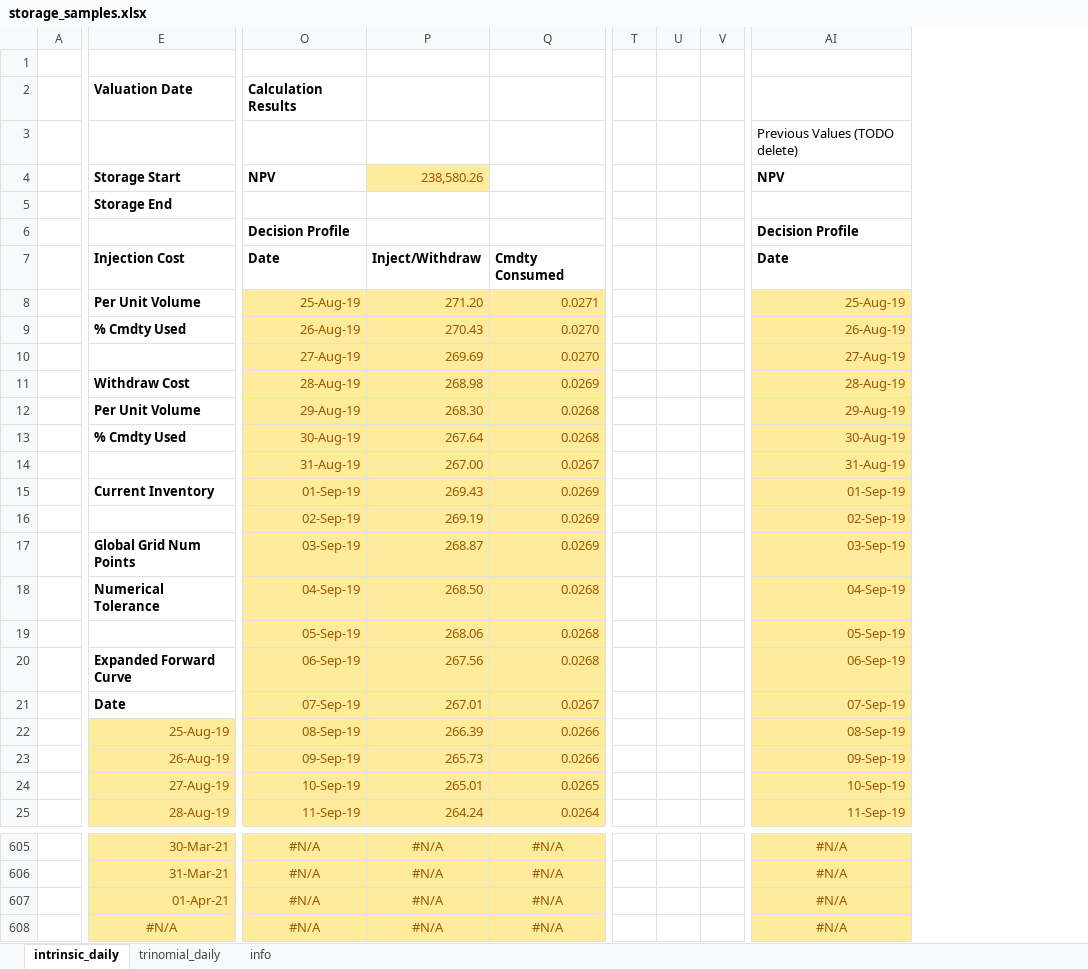
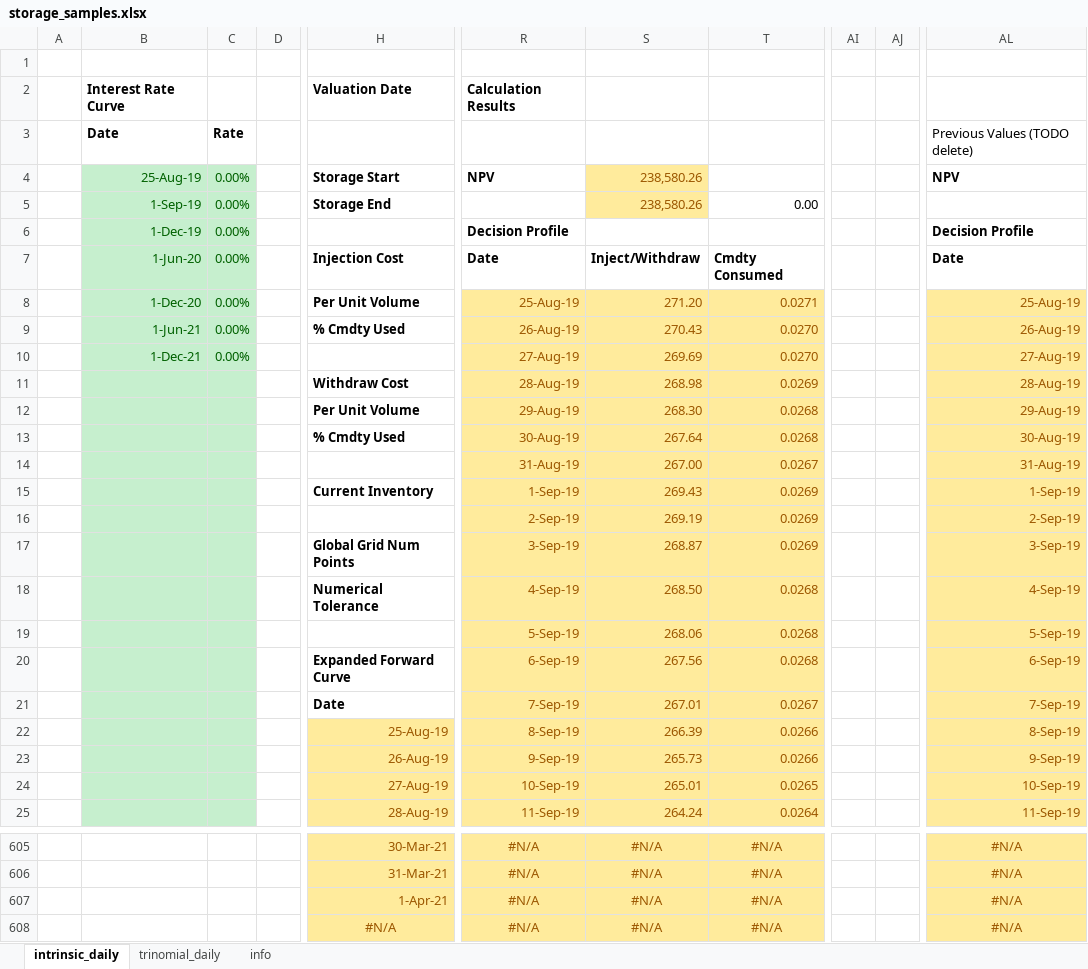
Before and after one commit to rabwent11/storage, an Excel workbook: samples/excel/storage_samples.xlsx, sheet intrinsic_daily, drawn as a sheet; only a part is shown, gaps mark what is left out; values as stored, in another font and other column widths than the file's, no borders; charts and pictures not drawn; removed rows and columns are numbered as before the commit, all else as after; the diff covers the shown part only; the diff names each change by its address in the sheet, - before the commit and + after, or states it on an @@ line.

Commit message:
Excel function for instrinsic value using the trinomial tree model, with the intrinsic tree.

```diff
--- a/samples/excel/storage_samples.xlsx (sheet intrinsic_daily)
+++ b/samples/excel/storage_samples.xlsx (sheet intrinsic_daily)
+column B, rows 2-10: Interest Rate Curve | Date | 25-Aug-19 | 1-Sep-19 | 1-Dec-19 | 1-Jun-20 | 1-Dec-20 | 1-Jun-21 | 1-Dec-21
+column C, rows 3-10: Rate | 0.00% | 0.00% | 0.00% | 0.00% | 0.00% | 0.00% | 0.00%
+column D, empty
-column T, empty
-column U, empty
-column V, empty
+column AI, empty
+column AJ, empty
-S5: (empty)
+S5: 238,580.26
-S5 fill: none
+S5 fill: #FFEB9C
-T5: (empty)
+T5: 0.00
-R15: 01-Sep-19
+R15: 1-Sep-19
-AL15: 01-Sep-19
+AL15: 1-Sep-19
-R16: 02-Sep-19
+R16: 2-Sep-19
-AL16: 02-Sep-19
+AL16: 2-Sep-19
-R17: 03-Sep-19
+R17: 3-Sep-19
-AL17: 03-Sep-19
+AL17: 3-Sep-19
-R18: 04-Sep-19
+R18: 4-Sep-19
-AL18: 04-Sep-19
+AL18: 4-Sep-19
-R19: 05-Sep-19
+R19: 5-Sep-19
-AL19: 05-Sep-19
+AL19: 5-Sep-19
-R20: 06-Sep-19
+R20: 6-Sep-19
-AL20: 06-Sep-19
+AL20: 6-Sep-19
-R21: 07-Sep-19
+R21: 7-Sep-19
-AL21: 07-Sep-19
+AL21: 7-Sep-19
-R22: 08-Sep-19
+R22: 8-Sep-19
-AL22: 08-Sep-19
+AL22: 8-Sep-19
-R23: 09-Sep-19
+R23: 9-Sep-19
-AL23: 09-Sep-19
+AL23: 9-Sep-19
-H607: 01-Apr-21
+H607: 1-Apr-21
```
Also changed, not shown: 1 added column and 495 edited cells elsewhere in this sheet, sheet trinomial_daily, formulas that keep their value, charts or pictures, 1 other file.
